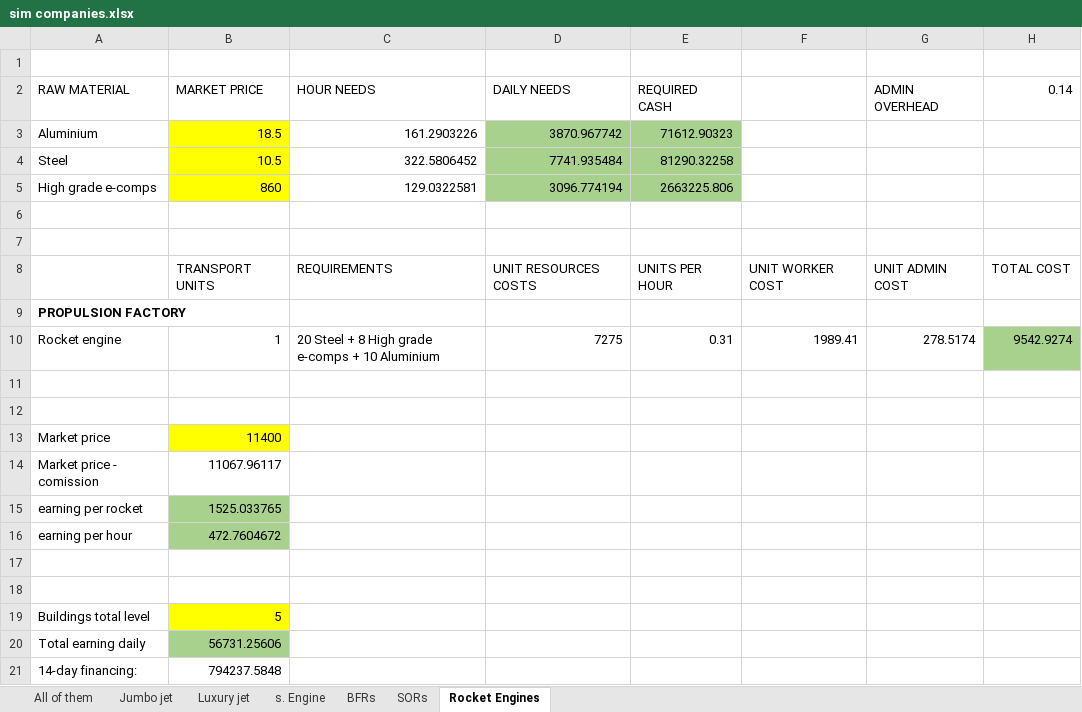
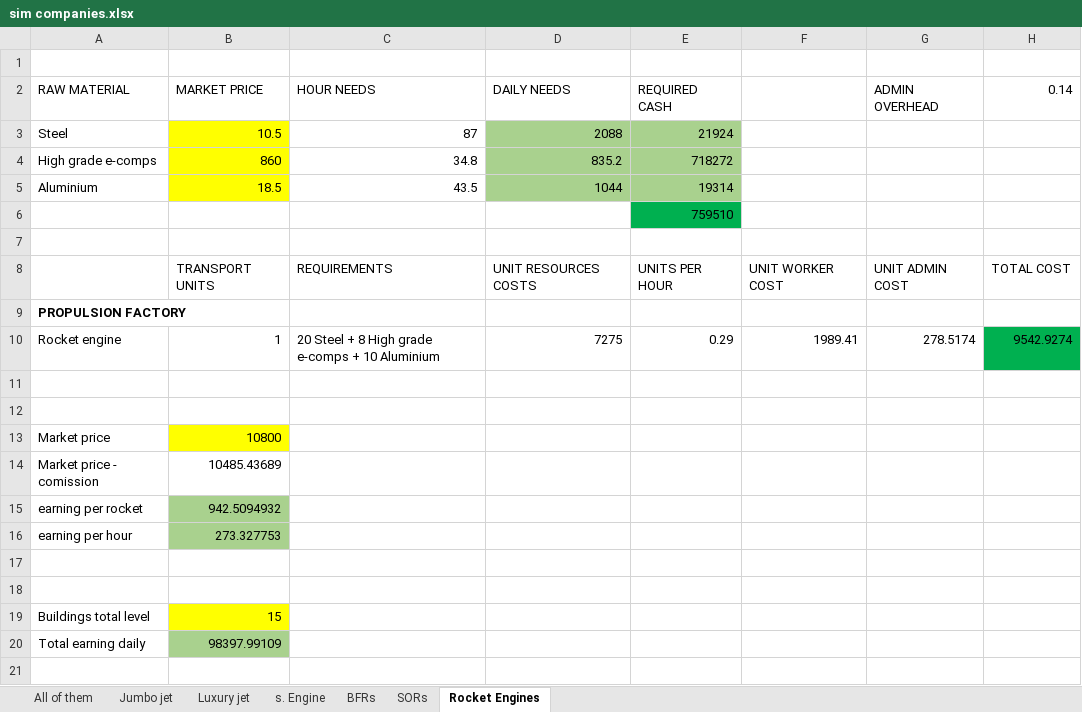
Before and after one commit to OscarFlores-IFi/SimCompanies, an Excel workbook: sim companies.xlsx, sheet Rocket Engines, drawn as a sheet; values as stored, in another font and other column widths than the file's, no borders; conditional formats not drawn; removed rows and columns are numbered as before the commit, all else as after; the diff names each change by its address in the sheet, - before the commit and + after, or states it on an @@ line.

Commit message:
Required resources

```diff
--- a/sim companies.xlsx (sheet Rocket Engines)
+++ b/sim companies.xlsx (sheet Rocket Engines)
-row 3: Aluminium | 18.5 | 161.2903226 | 3870.967742 | 71612.90323
-C3 (HOUR NEEDS): 322.5806452
+C3 (HOUR NEEDS): 87
-D3 (DAILY NEEDS): 7741.935484
+D3 (DAILY NEEDS): 2088
-E3 (REQUIRED CASH): 81290.32258
+E3 (REQUIRED CASH): 21924
-C4 (HOUR NEEDS): 129.0322581
+C4 (HOUR NEEDS): 34.8
-D4 (DAILY NEEDS): 3096.774194
+D4 (DAILY NEEDS): 835.2
-E4 (REQUIRED CASH): 2663225.806
+E4 (REQUIRED CASH): 718272
-row 5: (empty)
+row 5: Aluminium | 18.5 | 43.5 | 1044 | 19314
-B5 fill: none
+B5 fill: #FFFF00
-D5:E5 fill: none
+D5:E5 fill: #A9D18E
+row 6:  |  |  |  | 759510
-E10 (REQUIRED CASH): 0.31
+E10 (REQUIRED CASH): 0.29
-H10 fill: #A9D18E
+H10 fill: #00B050
-B13 (MARKET PRICE): 11400
+B13 (MARKET PRICE): 10800
-B14 (MARKET PRICE): 11067.96117
+B14 (MARKET PRICE): 10485.43689
-B15 (MARKET PRICE): 1525.033765
+B15 (MARKET PRICE): 942.5094932
-B16 (MARKET PRICE): 472.7604672
+B16 (MARKET PRICE): 273.327753
-B19 (MARKET PRICE): 5
+B19 (MARKET PRICE): 15
-B20 (MARKET PRICE): 56731.25606
+B20 (MARKET PRICE): 98397.99109
-row 21: 14-day financing: | 794237.5848
```
Also changed, not shown: sheet BFRs, sheet All of them, formulas that keep their value.
